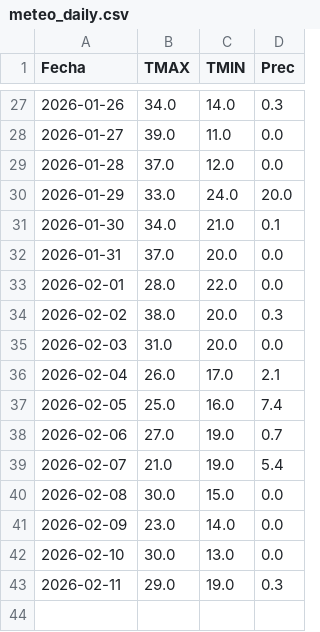
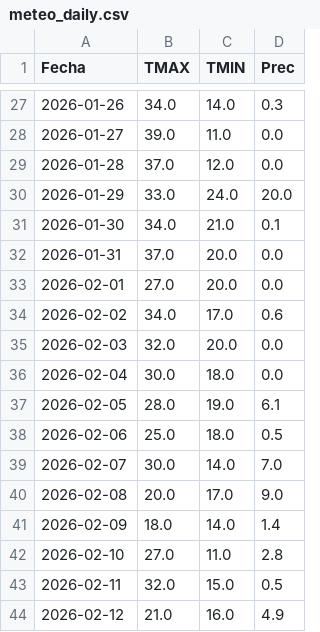
Before and after one commit to PREDWEEM/LOLIUM-BAHIA-2026, a CSV file: meteo_daily.csv, drawn as a sheet; only a part is shown, gaps mark what is left out.

```diff
--- a/meteo_daily.csv
+++ b/meteo_daily.csv
@@ -32,12 +32,13 @@ Fecha,TMAX,TMIN,Prec
 2026-01-31,37.0,20.0,0.0
-2026-02-01,28.0,22.0,0.0
-2026-02-02,38.0,20.0,0.3
-2026-02-03,31.0,20.0,0.0
-2026-02-04,26.0,17.0,2.1
-2026-02-05,25.0,16.0,7.4
-2026-02-06,27.0,19.0,0.7
-2026-02-07,21.0,19.0,5.4
-2026-02-08,30.0,15.0,0.0
-2026-02-09,23.0,14.0,0.0
-2026-02-10,30.0,13.0,0.0
-2026-02-11,29.0,19.0,0.3
+2026-02-01,27.0,20.0,0.0
+2026-02-02,34.0,17.0,0.6
+2026-02-03,32.0,20.0,0.0
+2026-02-04,30.0,18.0,0.0
+2026-02-05,28.0,19.0,6.1
+2026-02-06,25.0,18.0,0.5
+2026-02-07,30.0,14.0,7.0
+2026-02-08,20.0,17.0,9.0
+2026-02-09,18.0,14.0,1.4
+2026-02-10,27.0,11.0,2.8
+2026-02-11,32.0,15.0,0.5
+2026-02-12,21.0,16.0,4.9
```
